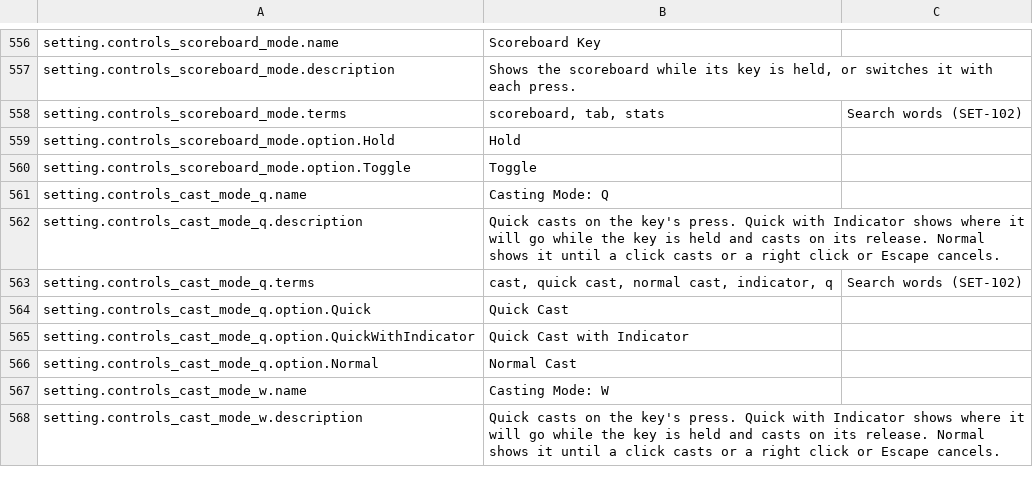
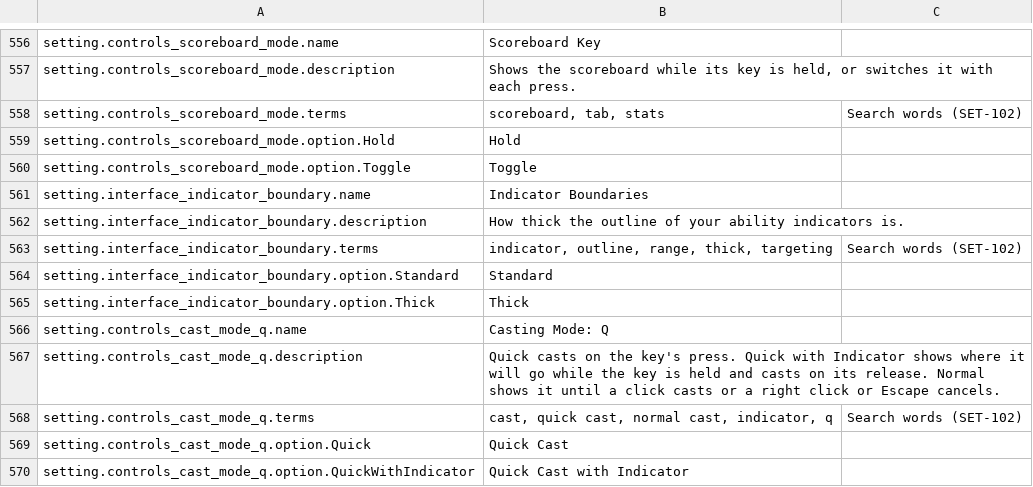
Before and after one commit to blooprocket-create/MOBAVeyra, a CSV file: Game/Text/VeyraText.csv, drawn as a sheet; only a part is shown, gaps mark what is left out; the shorter side is filled out with more unchanged rows; the diff names each change by its address in the sheet, - before the commit and + after, or states it on an @@ line.

```diff
--- a/Game/Text/VeyraText.csv
+++ b/Game/Text/VeyraText.csv
+row 561: setting.interface_indicator_boundary.name | Indicator Boundaries
+row 562: setting.interface_indicator_boundary.description | How thick the outline of your ability indicators is.
+row 563: setting.interface_indicator_boundary.terms | indicator, outline, range, thick, targeting | Search words (SET-102)
+row 564: setting.interface_indicator_boundary.option.Standard | Standard
+row 565: setting.interface_indicator_boundary.option.Thick | Thick
```
Also changed, not shown: 11 other files.
